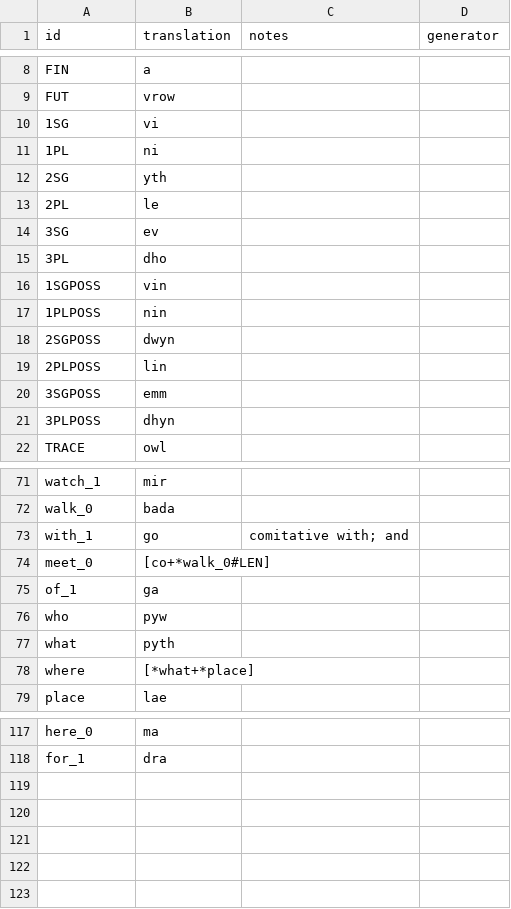
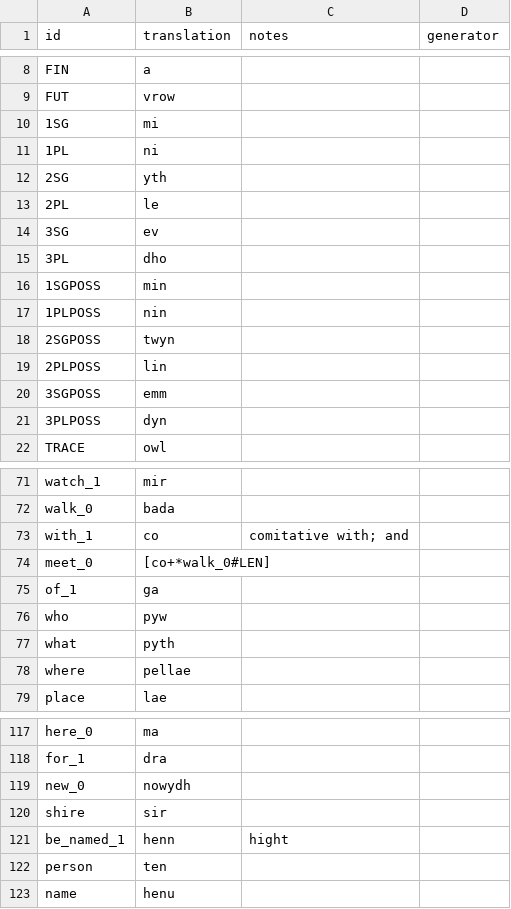
Before and after one commit to benchristel/english, a CSV file: docs/lexicon.csv, drawn as a sheet; only a part is shown, gaps mark what is left out; the diff covers the shown part only.

```diff
--- a/docs/lexicon.csv
+++ b/docs/lexicon.csv
@@ -9,3 +9,3 @@ FIN,a
 FUT,vrow
-1SG,vi
+1SG,mi
 1PL,ni
@@ -15,8 +15,8 @@ FUT,vrow
 3PL,dho
-1SGPOSS,vin
+1SGPOSS,min
 1PLPOSS,nin
-2SGPOSS,dwyn
+2SGPOSS,twyn
 2PLPOSS,lin
 3SGPOSS,emm
-3PLPOSS,dhyn
+3PLPOSS,dyn
 TRACE,owl
@@ -72,3 +72,3 @@ watch_1,mir
 walk_0,bada
-with_1,go,comitative with; and
+with_1,co,comitative with; and
 meet_0,[co+*walk_0#LEN]
@@ -77,3 +77,3 @@ who,pyw
 what,pyth
-where,[*what+*place]
+where,pellae
 place,lae
@@ -118 +118,6 @@ here_0,ma
 for_1,dra
+new_0,nowydh
+shire,sir
+be_named_1,henn,hight
+person,ten
+name,henu
```
Also changed, not shown: 1 edited cell elsewhere in this file, src/lexicon.csv, 29 other files.
